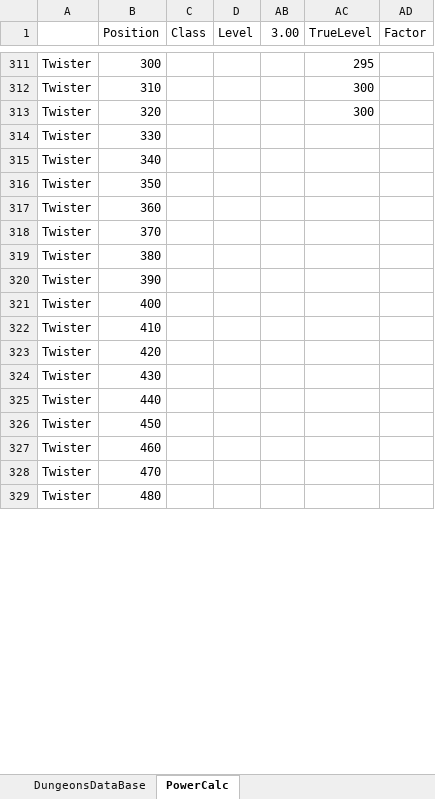
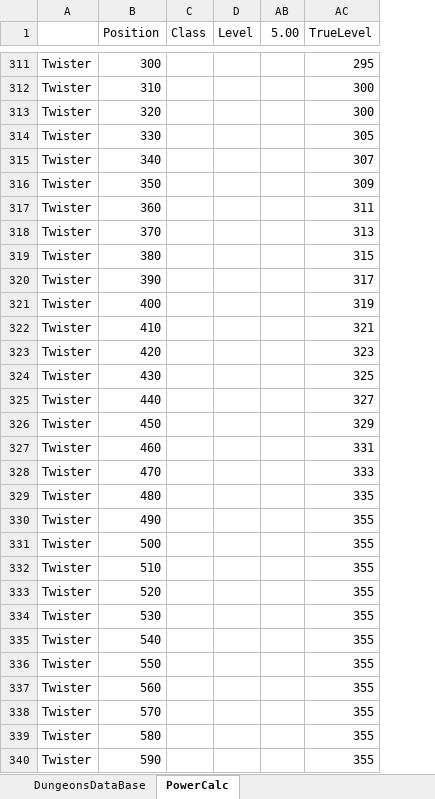
Before and after one commit to Timhot3p/Timhot3p.github.io, an Excel workbook: Shakes & Fidget Weapon Damages Makro.xlsm, sheet PowerCalc, drawn as a sheet; only a part is shown, gaps mark what is left out; values as stored, in another font and other column widths than the file's, no borders; removed rows and columns are numbered as before the commit, all else as after; the diff covers the shown part only; the diff names each change by its address in the sheet, - before the commit and + after, or states it on an @@ line.

Commit message:
Finished lvl list
Finished lvl list for dungeons, added generic player list

```diff
--- a/Shakes & Fidget Weapon Damages Makro.xlsm (sheet PowerCalc)
+++ b/Shakes & Fidget Weapon Damages Makro.xlsm (sheet PowerCalc)
-column AB (3.00), empty
+column AB (5.00), empty
@@ column AD (Factor) hidden, empty @@
-AC314 (TrueLevel): (empty)
+AC314 (TrueLevel): 305
-AC315 (TrueLevel): (empty)
+AC315 (TrueLevel): 307
-AC316 (TrueLevel): (empty)
+AC316 (TrueLevel): 309
-AC317 (TrueLevel): (empty)
+AC317 (TrueLevel): 311
-AC318 (TrueLevel): (empty)
+AC318 (TrueLevel): 313
-AC319 (TrueLevel): (empty)
+AC319 (TrueLevel): 315
-AC320 (TrueLevel): (empty)
+AC320 (TrueLevel): 317
-AC321 (TrueLevel): (empty)
+AC321 (TrueLevel): 319
-AC322 (TrueLevel): (empty)
+AC322 (TrueLevel): 321
-AC323 (TrueLevel): (empty)
+AC323 (TrueLevel): 323
-AC324 (TrueLevel): (empty)
+AC324 (TrueLevel): 325
-AC325 (TrueLevel): (empty)
+AC325 (TrueLevel): 327
-AC326 (TrueLevel): (empty)
+AC326 (TrueLevel): 329
-AC327 (TrueLevel): (empty)
+AC327 (TrueLevel): 331
-AC328 (TrueLevel): (empty)
+AC328 (TrueLevel): 333
-AC329 (TrueLevel): (empty)
+AC329 (TrueLevel): 335
+row 330: Twister | 490 |  |  |  | 355
+row 331: Twister | 500 |  |  |  | 355
+row 332: Twister | 510 |  |  |  | 355
+row 333: Twister | 520 |  |  |  | 355
+row 334: Twister | 530 |  |  |  | 355
+row 335: Twister | 540 |  |  |  | 355
+row 336: Twister | 550 |  |  |  | 355
+row 337: Twister | 560 |  |  |  | 355
+row 338: Twister | 570 |  |  |  | 355
+row 339: Twister | 580 |  |  |  | 355
+row 340: Twister | 590 |  |  |  | 355
```
Also changed, not shown: 141 added rows and 298 edited cells elsewhere in this sheet, hidden cells, 1 other file.
